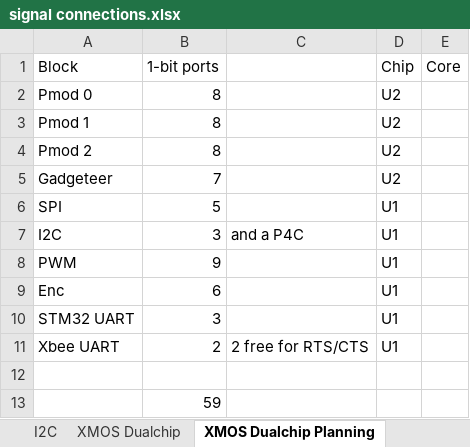
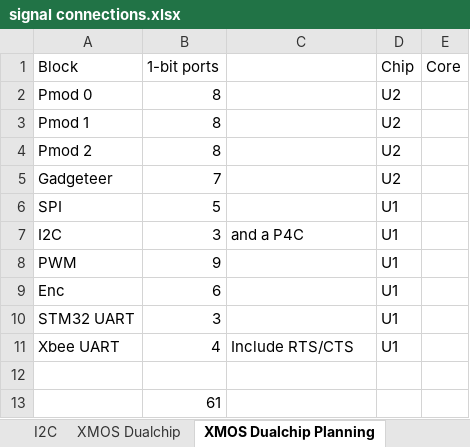
Before and after one commit to jbaker0428/Unified-Robotics-Development-Board, an Excel workbook: Documentation/signal connections.xlsx, sheet XMOS Dualchip Planning, drawn as a sheet; values as stored, in another font and other column widths than the file's, no borders; the diff names each change by its address in the sheet, - before the commit and + after, or states it on an @@ line.

Commit message:
Connecting XBee UART RTS/CTS to XMOS.
Signed-off-by: Joe Baker <jbaker0428@gmail.com>

```diff
--- a/Documentation/signal connections.xlsx (sheet XMOS Dualchip Planning)
+++ b/Documentation/signal connections.xlsx (sheet XMOS Dualchip Planning)
-B11 (1-bit ports): 2
+B11 (1-bit ports): 4
-C11: 2 free for RTS/CTS
+C11: Include RTS/CTS
-B13 (1-bit ports): 59
+B13 (1-bit ports): 61
```
